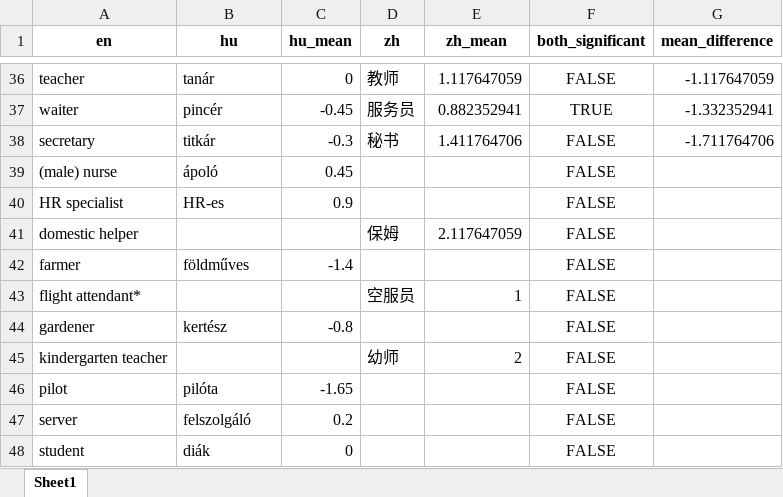
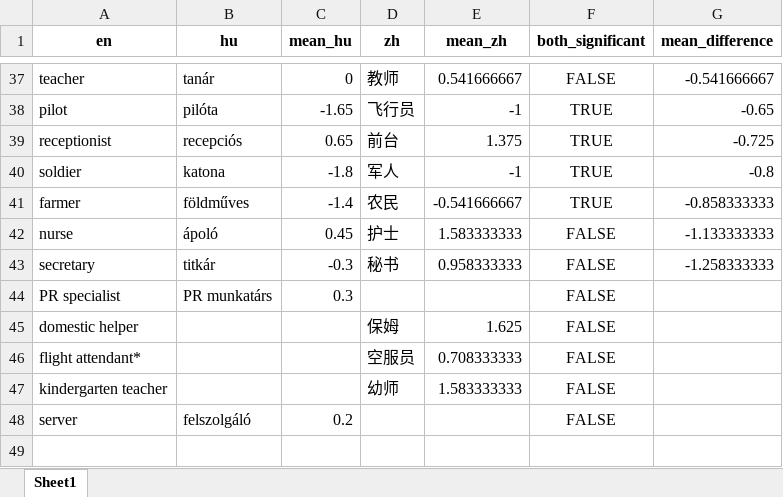
Before and after one commit to partigabor/occupational-gender-bias, an Excel workbook: occupations_unified.xlsx, sheet Sheet1, drawn as a sheet; only a part is shown, gaps mark what is left out; values as stored, in another font and other column widths than the file's, no borders; removed rows and columns are numbered as before the commit, all else as after; the diff covers the shown part only; the diff names each change by its address in the sheet, - before the commit and + after, or states it on an @@ line.

```diff
--- a/occupations_unified.xlsx (sheet Sheet1)
+++ b/occupations_unified.xlsx (sheet Sheet1)
-C1: hu_mean
+C1: mean_hu
-E1: zh_mean
+E1: mean_zh
-E37 (mean_zh): 1.117647059
+E37 (mean_zh): 0.541666667
-G37 (mean_difference): -1.117647059
+G37 (mean_difference): -0.541666667
-row 37: waiter | pincér | -0.45 | 服务员 | 0.882352941 | TRUE | -1.332352941
+row 38: pilot | pilóta | -1.65 | 飞行员 | -1 | TRUE | -0.65
+row 39: receptionist | recepciós | 0.65 | 前台 | 1.375 | TRUE | -0.725
+row 40: soldier | katona | -1.8 | 军人 | -1 | TRUE | -0.8
+row 41: farmer | földműves | -1.4 | 农民 | -0.541666667 | TRUE | -0.858333333
+row 42: nurse | ápoló | 0.45 | 护士 | 1.583333333 | FALSE | -1.133333333
-E43 (mean_zh): 1.411764706
+E43 (mean_zh): 0.958333333
-G43 (mean_difference): -1.711764706
+G43 (mean_difference): -1.258333333
-row 39: (male) nurse | ápoló | 0.45 |  |  | FALSE
-row 40: HR specialist | HR-es | 0.9 |  |  | FALSE
+row 44: PR specialist | PR munkatárs | 0.3 |  |  | FALSE
-E45 (mean_zh): 2.117647059
+E45 (mean_zh): 1.625
-row 42: farmer | földműves | -1.4 |  |  | FALSE
-E46 (mean_zh): 1
+E46 (mean_zh): 0.708333333
-row 44: gardener | kertész | -0.8 |  |  | FALSE
-E47 (mean_zh): 2
+E47 (mean_zh): 1.583333333
-row 46: pilot | pilóta | -1.65 |  |  | FALSE
-row 48: student | diák | 0 |  |  | FALSE
```
Also changed, not shown: 25 added rows, 24 removed rows and 20 edited cells elsewhere in this sheet, occupations.xlsx, ratings_zh.xlsx, 23 other files.
